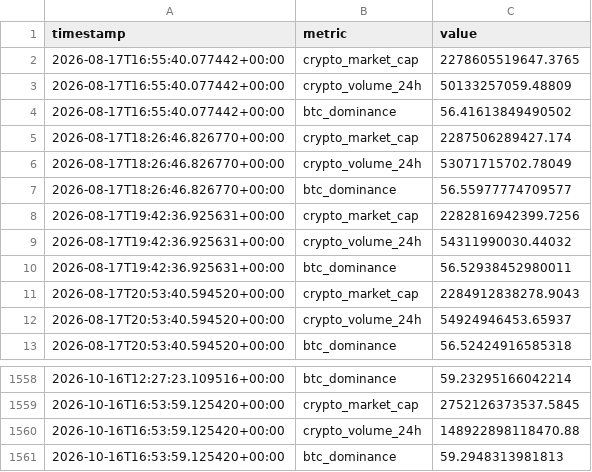
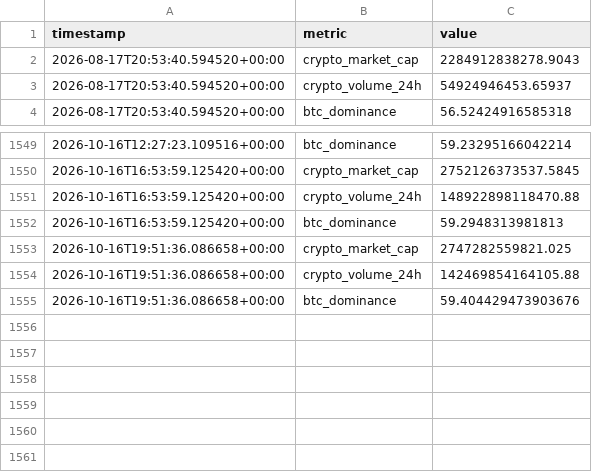
Before and after one commit to nomi62300/crypto-news-bot, a CSV file: metrics_history.csv, drawn as a sheet; only a part is shown, gaps mark what is left out; removed rows and columns are numbered as before the commit, all else as after; the diff names each change by its address in the sheet, - before the commit and + after, or states it on an @@ line.

```diff
--- a/metrics_history.csv
+++ b/metrics_history.csv
-row 2: 2026-08-17T16:55:40.077442+00:00 | crypto_market_cap | 2278605519647.3765
-row 3: 2026-08-17T16:55:40.077442+00:00 | crypto_volume_24h | 50133257059.48809
-row 4: 2026-08-17T16:55:40.077442+00:00 | btc_dominance | 56.41613849490502
-row 5: 2026-08-17T18:26:46.826770+00:00 | crypto_market_cap | 2287506289427.174
-row 6: 2026-08-17T18:26:46.826770+00:00 | crypto_volume_24h | 53071715702.78049
-row 7: 2026-08-17T18:26:46.826770+00:00 | btc_dominance | 56.55977774709577
-row 8: 2026-08-17T19:42:36.925631+00:00 | crypto_market_cap | 2282816942399.7256
-row 9: 2026-08-17T19:42:36.925631+00:00 | crypto_volume_24h | 54311990030.44032
-row 10: 2026-08-17T19:42:36.925631+00:00 | btc_dominance | 56.52938452980011
+row 1553: 2026-10-16T19:51:36.086658+00:00 | crypto_market_cap | 2747282559821.025
+row 1554: 2026-10-16T19:51:36.086658+00:00 | crypto_volume_24h | 142469854164105.88
+row 1555: 2026-10-16T19:51:36.086658+00:00 | btc_dominance | 59.404429473903676
```
Also changed, not shown: 3 other files.
